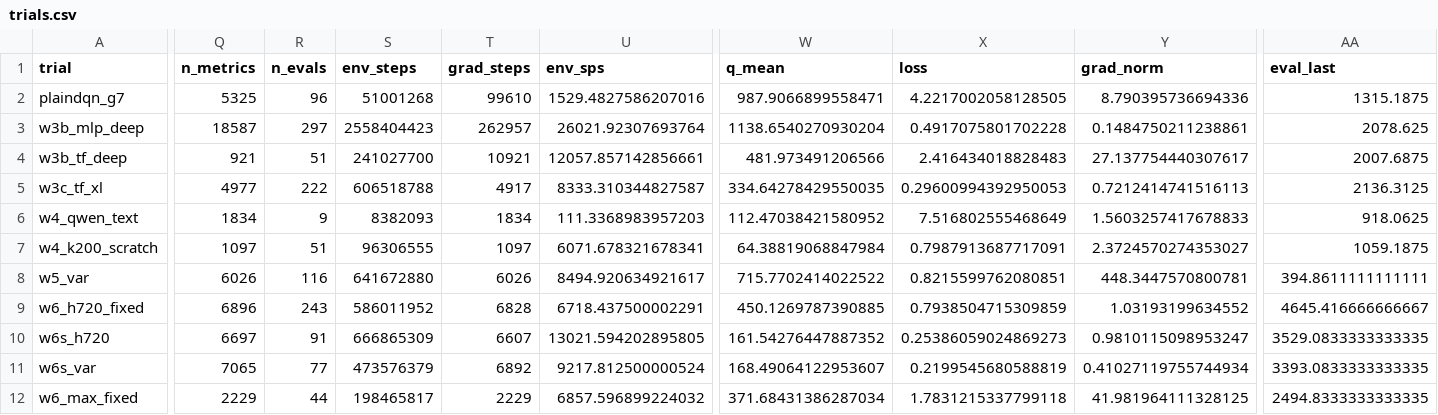
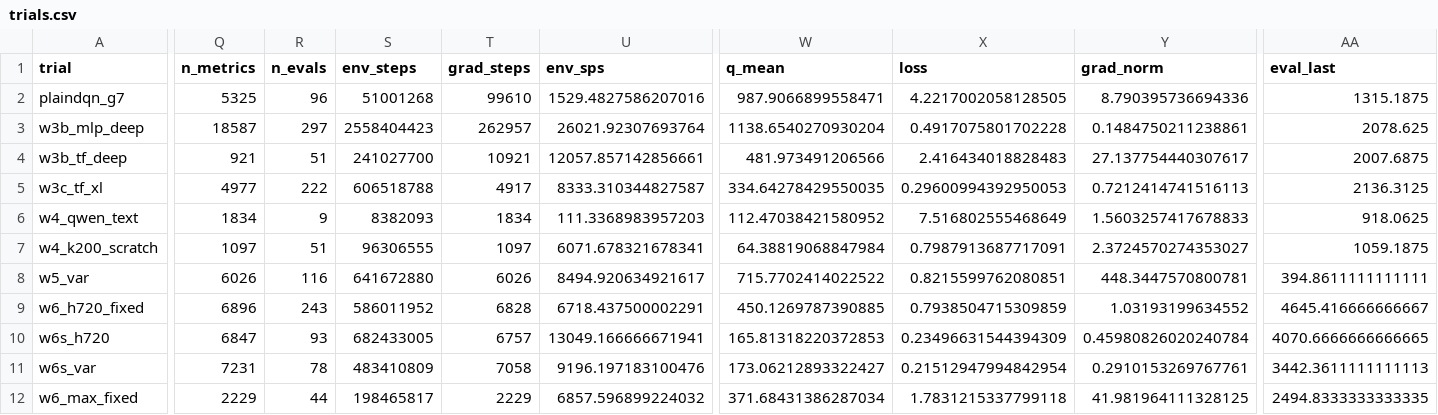
Before and after one commit to guoshaoyang-pku/poor-rl, a CSV file: examples/suika_trials/trials.csv, drawn as a sheet; only a part is shown, gaps mark what is left out; the diff covers the shown part only; the diff names each change by its address in the sheet, - before the commit and + after, or states it on an @@ line.

Commit message:
suika trials: live sync 10-02 14:42

```diff
--- a/examples/suika_trials/trials.csv
+++ b/examples/suika_trials/trials.csv
-Q10 (n_metrics): 6697
+Q10 (n_metrics): 6847
-R10 (n_evals): 91
+R10 (n_evals): 93
-S10 (env_steps): 666865309
+S10 (env_steps): 682433005
-T10 (grad_steps): 6607
+T10 (grad_steps): 6757
-U10 (env_sps): 13021.594202895805
+U10 (env_sps): 13049.166666671941
-W10 (q_mean): 161.54276447887352
+W10 (q_mean): 165.81318220372853
-X10 (loss): 0.25386059024869273
+X10 (loss): 0.23496631544394309
-Y10 (grad_norm): 0.9810115098953247
+Y10 (grad_norm): 0.45980826020240784
-AA10 (eval_last): 3529.0833333333335
+AA10 (eval_last): 4070.6666666666665
-Q11 (n_metrics): 7065
+Q11 (n_metrics): 7231
-R11 (n_evals): 77
+R11 (n_evals): 78
-S11 (env_steps): 473576379
+S11 (env_steps): 483410809
-T11 (grad_steps): 6892
+T11 (grad_steps): 7058
-U11 (env_sps): 9217.812500000524
+U11 (env_sps): 9196.197183100476
-W11 (q_mean): 168.49064122953607
+W11 (q_mean): 173.06212893322427
-X11 (loss): 0.2199545680588819
+X11 (loss): 0.21512947994842954
-Y11 (grad_norm): 0.41027119755744934
+Y11 (grad_norm): 0.2910153269767761
-AA11 (eval_last): 3393.0833333333335
+AA11 (eval_last): 3442.3611111111113
```
Also changed, not shown: 30 edited cells elsewhere in this file, 17 other files.
